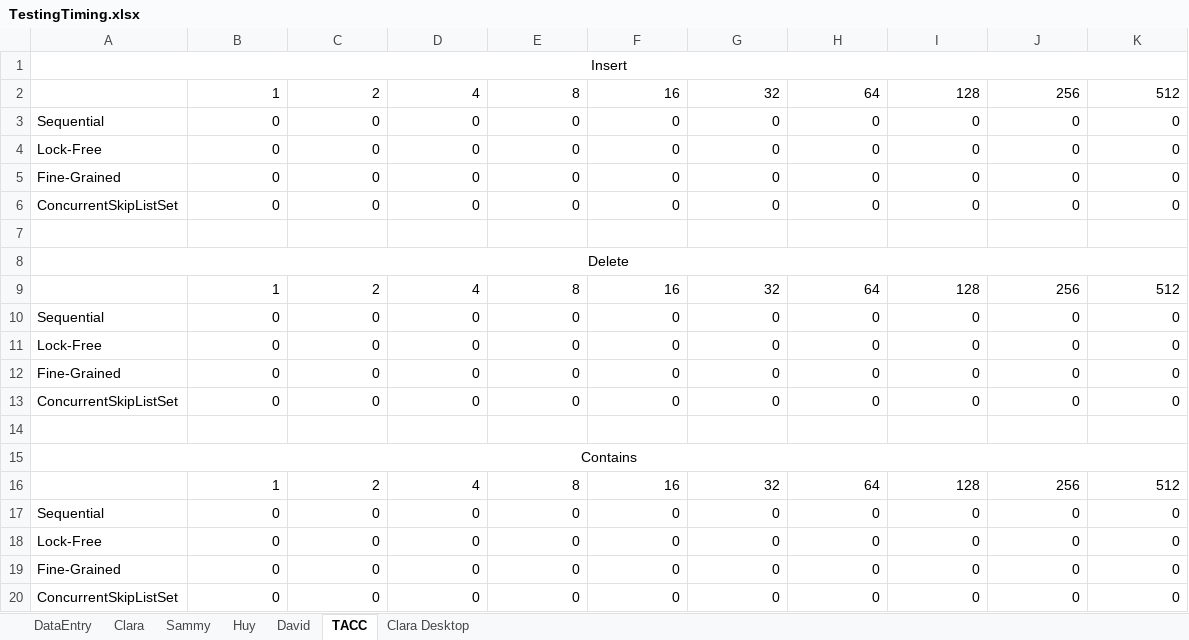
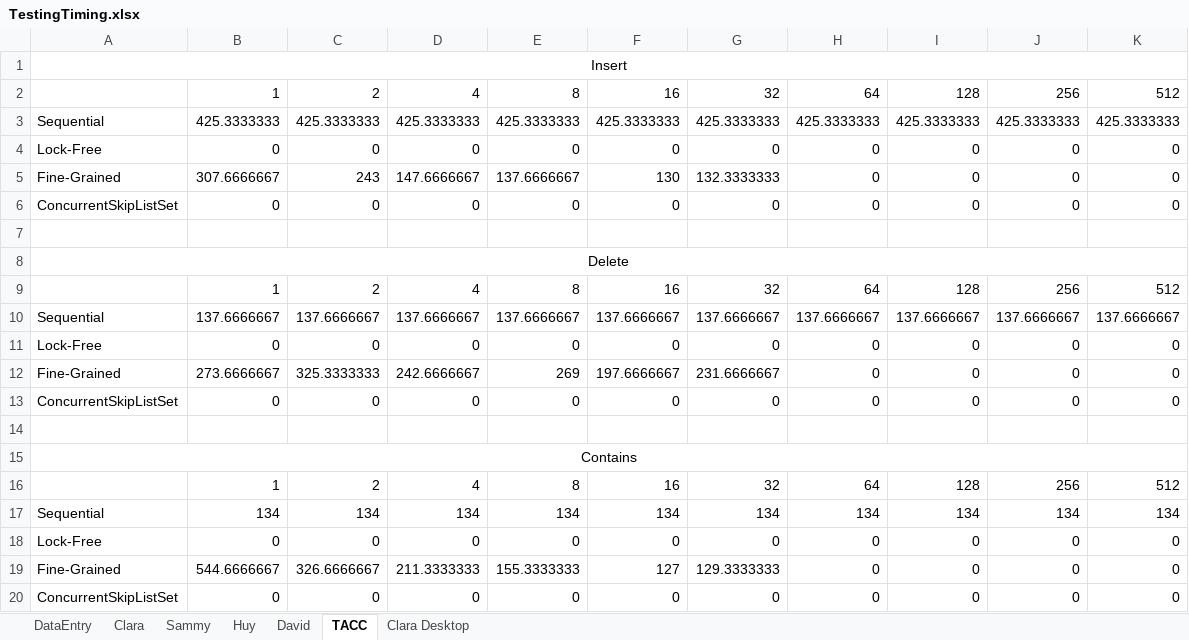
Before and after one commit to sammychien/Concurrent-SkipList, an Excel workbook: TestingTiming.xlsx, sheet TACC, drawn as a sheet; values as stored, in another font and other column widths than the file's, no borders; removed rows and columns are numbered as before the commit, all else as after; the diff names each change by its address in the sheet, - before the commit and + after, or states it on an @@ line.

```diff
--- a/TestingTiming.xlsx (sheet TACC)
+++ b/TestingTiming.xlsx (sheet TACC)
-row 3: Sequential | 0 | 0 | 0 | 0 | 0 | 0 | 0 | 0 | 0 | 0
+row 3: Sequential | 425.3333333 | 425.3333333 | 425.3333333 | 425.3333333 | 425.3333333 | 425.3333333 | 425.3333333 | 425.3333333 | 425.3333333 | 425.3333333
-B5: 0
+B5: 307.6666667
-C5: 0
+C5: 243
-D5: 0
+D5: 147.6666667
-E5: 0
+E5: 137.6666667
-F5: 0
+F5: 130
-G5: 0
+G5: 132.3333333
-row 10: Sequential | 0 | 0 | 0 | 0 | 0 | 0 | 0 | 0 | 0 | 0
+row 10: Sequential | 137.6666667 | 137.6666667 | 137.6666667 | 137.6666667 | 137.6666667 | 137.6666667 | 137.6666667 | 137.6666667 | 137.6666667 | 137.6666667
-B12: 0
+B12: 273.6666667
-C12: 0
+C12: 325.3333333
-D12: 0
+D12: 242.6666667
-E12: 0
+E12: 269
-F12: 0
+F12: 197.6666667
-G12: 0
+G12: 231.6666667
-row 17: Sequential | 0 | 0 | 0 | 0 | 0 | 0 | 0 | 0 | 0 | 0
+row 17: Sequential | 134 | 134 | 134 | 134 | 134 | 134 | 134 | 134 | 134 | 134
-B19: 0
+B19: 544.6666667
-C19: 0
+C19: 326.6666667
-D19: 0
+D19: 211.3333333
-E19: 0
+E19: 155.3333333
-F19: 0
+F19: 127
-G19: 0
+G19: 129.3333333
```
Also changed, not shown: sheet DataEntry, charts or pictures.
